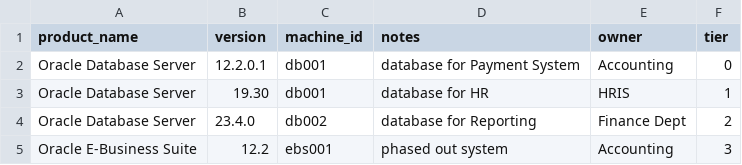
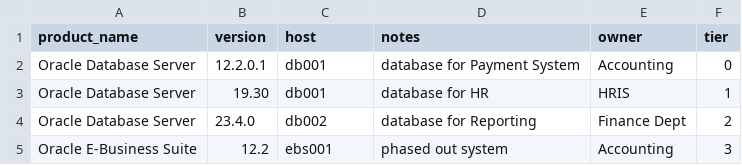
Before and after one commit to selimdaoud/Exposure-Threat-Qualification-Report, a CSV file: examples/products3.csv, drawn as a sheet.

```diff
--- a/examples/products3.csv
+++ b/examples/products3.csv
@@ -1,2 +1,2 @@
-product_name,version,machine_id,notes,owner,tier
+product_name,version,host,notes,owner,tier
 Oracle Database Server,12.2.0.1,db001,database for Payment System,Accounting,0
```
Also changed, not shown: examples/products.csv, 11 other files.
